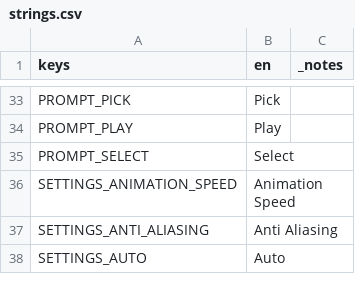
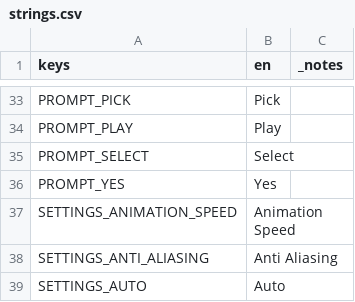
Before and after one commit to FicticiousDev/DiceRogueLite, a CSV file: localisation/strings.csv, drawn as a sheet; only a part is shown, gaps mark what is left out; the diff names each change by its address in the sheet, - before the commit and + after, or states it on an @@ line.

```diff
--- a/localisation/strings.csv
+++ b/localisation/strings.csv
+row 36: PROMPT_YES | Yes
```
Also changed, not shown: 2 other files.
